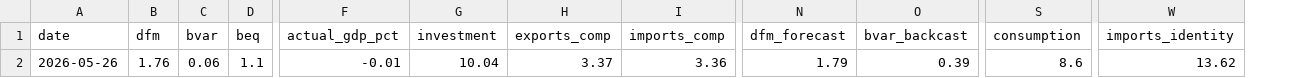
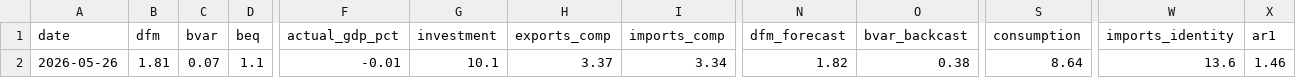
Before and after one commit to pengkodammaya/BM-ECB, a CSV file: docs/daily_log.csv, drawn as a sheet; only a part is shown, gaps mark what is left out; the diff names each change by its address in the sheet, - before the commit and + after, or states it on an @@ line.

Commit message:
Add AR(1) benchmark + DOSM advance reference to daily leaderboard
- AR(1) nowcast computed alongside DFM/BVAR/BEQ with un-standardization
- DOSM advance estimate used as interim reference when actual pending
- Leaderboard shows 5 models: DFM, BVAR, BEQ, AR(1) (baseline), ENSEMBLE
- Clear labeling: which quarter, which reference, when advance expected
- Recent nowcasts table includes Reference column (advance or actual)

```diff
--- a/docs/daily_log.csv
+++ b/docs/daily_log.csv
+column X (ar1), row 2: 1.46
-B2 (dfm): 1.76
+B2 (dfm): 1.81
-C2 (bvar): 0.06
+C2 (bvar): 0.07
-G2 (investment): 10.04
+G2 (investment): 10.1
-I2 (imports_comp): 3.36
+I2 (imports_comp): 3.34
-N2 (dfm_forecast): 1.79
+N2 (dfm_forecast): 1.82
-O2 (bvar_backcast): 0.39
+O2 (bvar_backcast): 0.38
-S2 (consumption): 8.6
+S2 (consumption): 8.64
-W2 (imports_identity): 13.62
+W2 (imports_identity): 13.6
```
Also changed, not shown: 2 other files.
